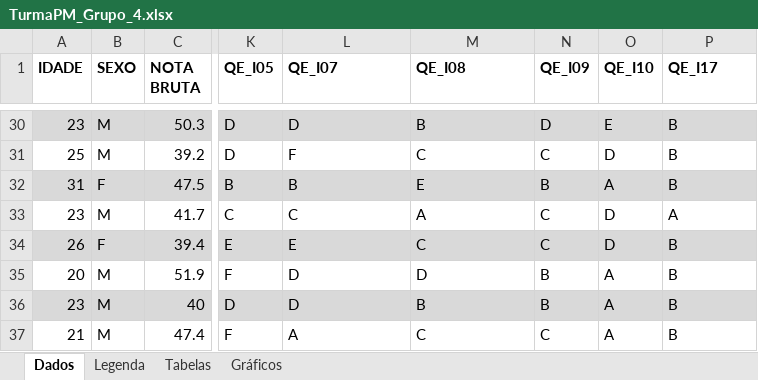
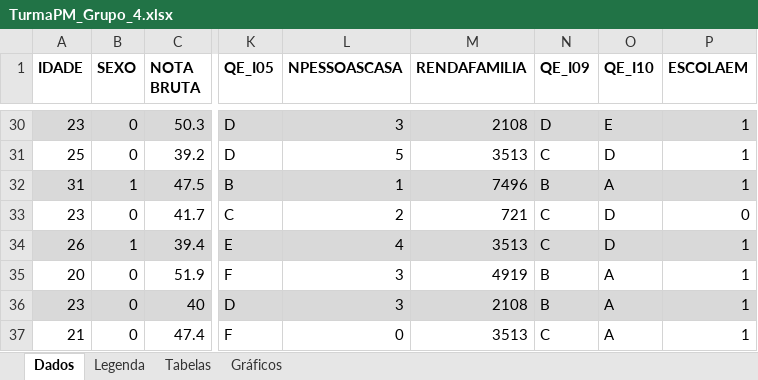
Before and after one commit to tom-xs/Analise-de-Dados-Est-E-Prob, an Excel workbook: src/TurmaPM_Grupo_4.xlsx, sheet Dados, drawn as a sheet; only a part is shown, gaps mark what is left out; values as stored, in another font and other column widths than the file's, no borders; table styles not drawn; the diff covers the shown part only; the diff names each change by its address in the sheet, - before the commit and + after, or states it on an @@ line.

```diff
--- a/src/TurmaPM_Grupo_4.xlsx (sheet Dados)
+++ b/src/TurmaPM_Grupo_4.xlsx (sheet Dados)
-L1: QE_I07
+L1: NPESSOASCASA
-M1: QE_I08
+M1: RENDAFAMILIA
-P1: QE_I17
+P1: ESCOLAEM
-B30:B31 (SEXO): M
+B30:B31 (SEXO): 0
-L30 (NPESSOASCASA): D
+L30 (NPESSOASCASA): 3
-M30 (RENDAFAMILIA): B
+M30 (RENDAFAMILIA): 2108
-P30:P32 (ESCOLAEM): B
+P30:P32 (ESCOLAEM): 1
-L31 (NPESSOASCASA): F
+L31 (NPESSOASCASA): 5
-M31 (RENDAFAMILIA): C
+M31 (RENDAFAMILIA): 3513
-B32 (SEXO): F
+B32 (SEXO): 1
-L32 (NPESSOASCASA): B
+L32 (NPESSOASCASA): 1
-M32 (RENDAFAMILIA): E
+M32 (RENDAFAMILIA): 7496
-B33 (SEXO): M
+B33 (SEXO): 0
-L33 (NPESSOASCASA): C
+L33 (NPESSOASCASA): 2
-M33 (RENDAFAMILIA): A
+M33 (RENDAFAMILIA): 721
-P33 (ESCOLAEM): A
+P33 (ESCOLAEM): 0
-B34 (SEXO): F
+B34 (SEXO): 1
-L34 (NPESSOASCASA): E
+L34 (NPESSOASCASA): 4
-M34 (RENDAFAMILIA): C
+M34 (RENDAFAMILIA): 3513
-P34:P37 (ESCOLAEM): B
+P34:P37 (ESCOLAEM): 1
-B35:B37 (SEXO): M
+B35:B37 (SEXO): 0
-L35:L36 (NPESSOASCASA): D
+L35:L36 (NPESSOASCASA): 3
-M35 (RENDAFAMILIA): D
+M35 (RENDAFAMILIA): 4919
-M36 (RENDAFAMILIA): B
+M36 (RENDAFAMILIA): 2108
-L37 (NPESSOASCASA): A
+L37 (NPESSOASCASA): 0
-M37 (RENDAFAMILIA): C
+M37 (RENDAFAMILIA): 3513
```
Also changed, not shown: 112 edited cells elsewhere in this sheet, sheet Tabelas, formulas that keep their value, charts or pictures, 2 other files.
